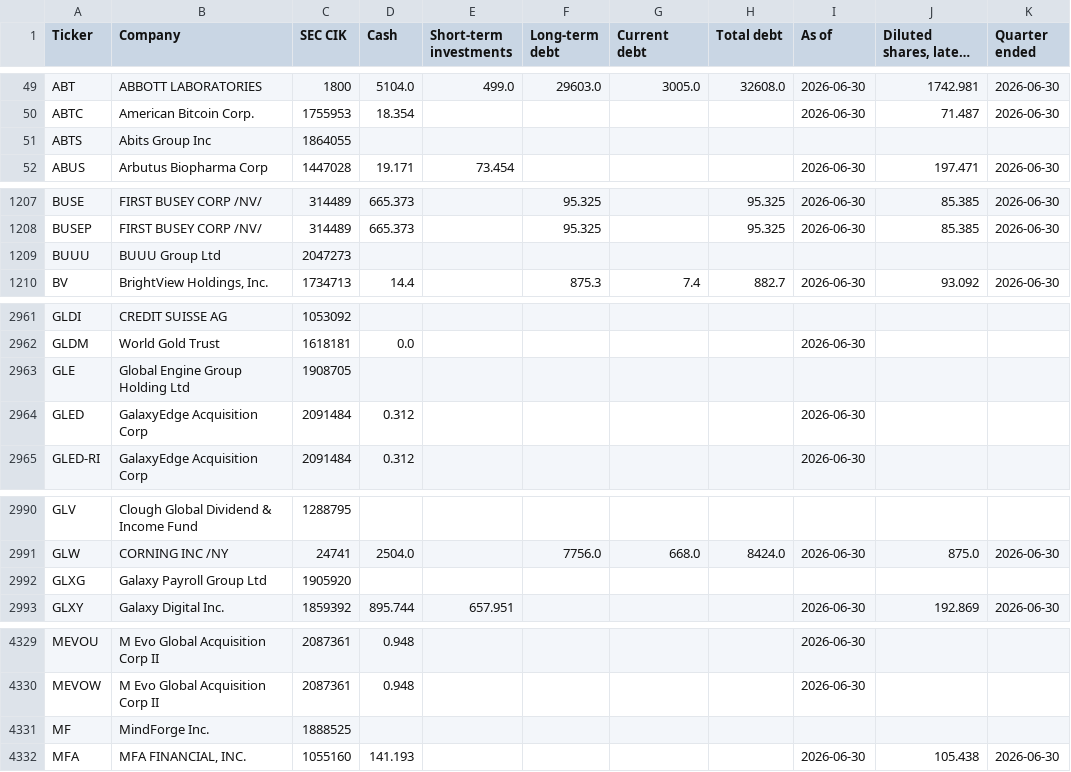
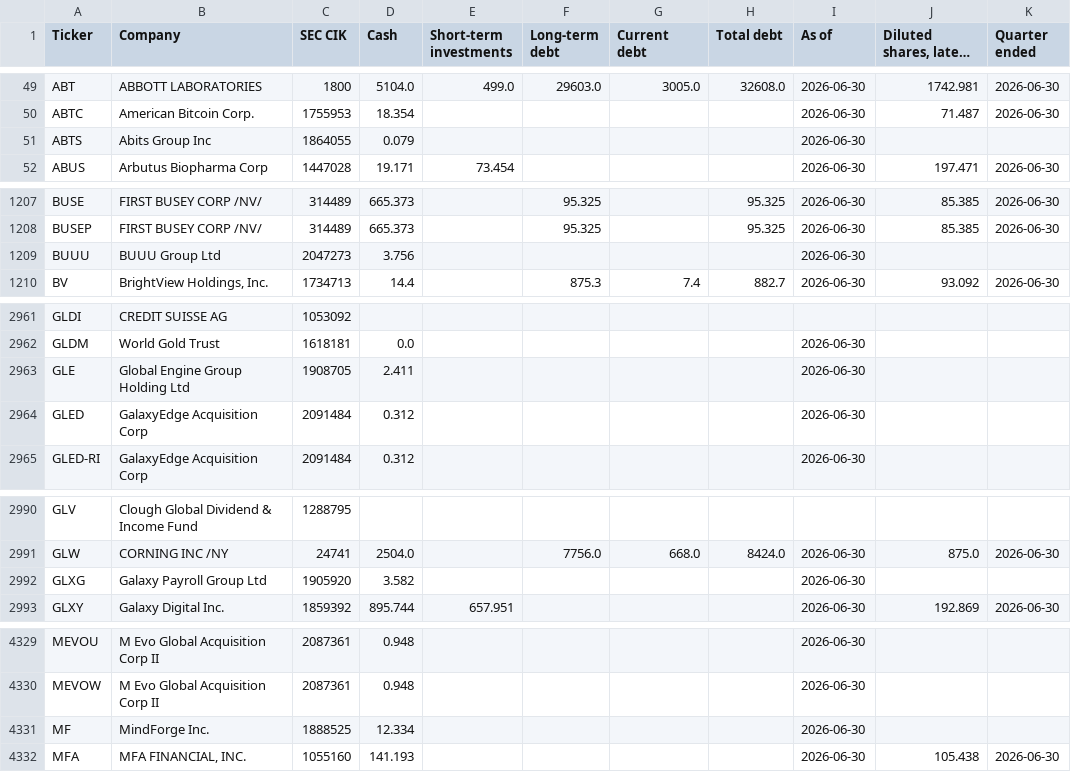
Before and after one commit to Nicko8e/rawresearch-site, a CSV file: tools/companies.csv, drawn as a sheet; only a part is shown, gaps mark what is left out; long unchanged cells end in …; the diff covers the shown part only.

```diff
--- a/tools/companies.csv
+++ b/tools/companies.csv
@@ -50,3 +50,3 @@ ABT,ABBOTT LABORATORIES,1800,5104.0,499.0,29603.0,3005.0,32608.0,2026-06-30,1742
 ABTC,American Bitcoin Corp.,1755953,18.354,,,,,2026-06-30,71.487,2026-06-30
-ABTS,Abits Group Inc,1864055,,,,,,,,
+ABTS,Abits Group Inc,1864055,0.079,,,,,2026-06-30,,
 ABUS,Arbutus Biopharma Corp,1447028,19.171,73.454,,,,2026-06-30,197.471,2026-06-30
@@ -1208,3 +1208,3 @@ BUSE,FIRST BUSEY CORP /NV/,314489,665.373,,95.325,,95.325,2026-06-30,85.385,2026
 BUSEP,FIRST BUSEY CORP /NV/,314489,665.373,,95.325,,95.325,2026-06-30,85.385,2026-06-30
-BUUU,BUUU Group Ltd,2047273,,,,,,,,
+BUUU,BUUU Group Ltd,2047273,3.756,,,,,2026-06-30,,
 BV,"BrightView Holdings, Inc.",1734713,14.4,,875.3,7.4,882.7,2026-06-30,93.092,2026-06-30
@@ -2962,3 +2962,3 @@ GLDI,CREDIT SUISSE AG,1053092,,,,,,,,
 GLDM,World Gold Trust,1618181,0.0,,,,,2026-06-30,,
-GLE,Global Engine Group Holding Ltd,1908705,,,,,,,,
+GLE,Global Engine Group Holding Ltd,1908705,2.411,,,,,2026-06-30,,
 GLED,GalaxyEdge Acquisition Corp,2091484,0.312,,,,,2026-06-30,,
@@ -2991,3 +2991,3 @@ GLV,Clough Global Dividend & Income Fund,1288795,,,,,,,,
 GLW,CORNING INC /NY,24741,2504.0,,7756.0,668.0,8424.0,2026-06-30,875.0,2026-06-30
-GLXG,Galaxy Payroll Group Ltd,1905920,,,,,,,,
+GLXG,Galaxy Payroll Group Ltd,1905920,3.582,,,,,2026-06-30,,
 GLXY,Galaxy Digital Inc.,1859392,895.744,657.951,,,,2026-06-30,192.869,2026-06-30
@@ -4330,3 +4330,3 @@ MEVOU,M Evo Global Acquisition Corp II,2087361,0.948,,,,,2026-06-30,,
 MEVOW,M Evo Global Acquisition Corp II,2087361,0.948,,,,,2026-06-30,,
-MF,MindForge Inc.,1888525,,,,,,,,
+MF,MindForge Inc.,1888525,12.334,,,,,2026-06-30,,
 MFA,"MFA FINANCIAL, INC.",1055160,141.193,,,,,2026-06-30,105.438,2026-06-30
```
Also changed, not shown: 58 edited cells elsewhere in this file.
